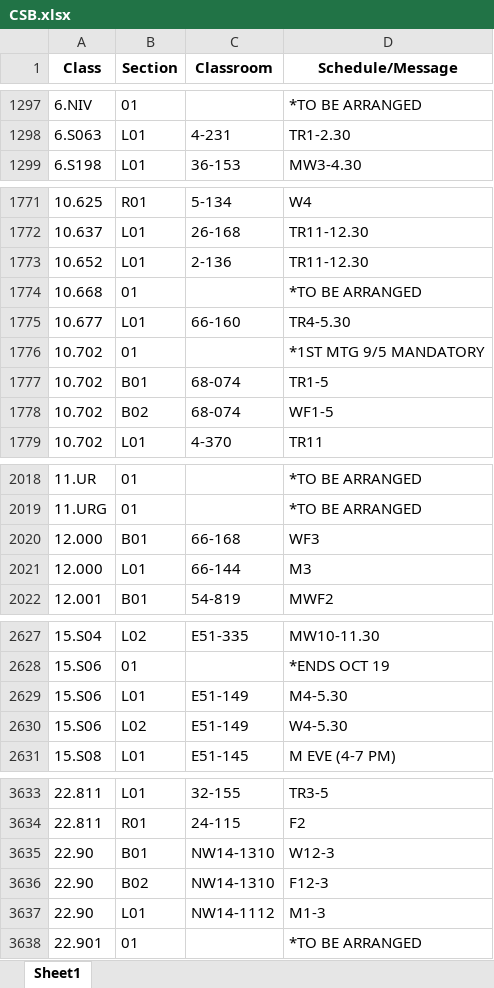
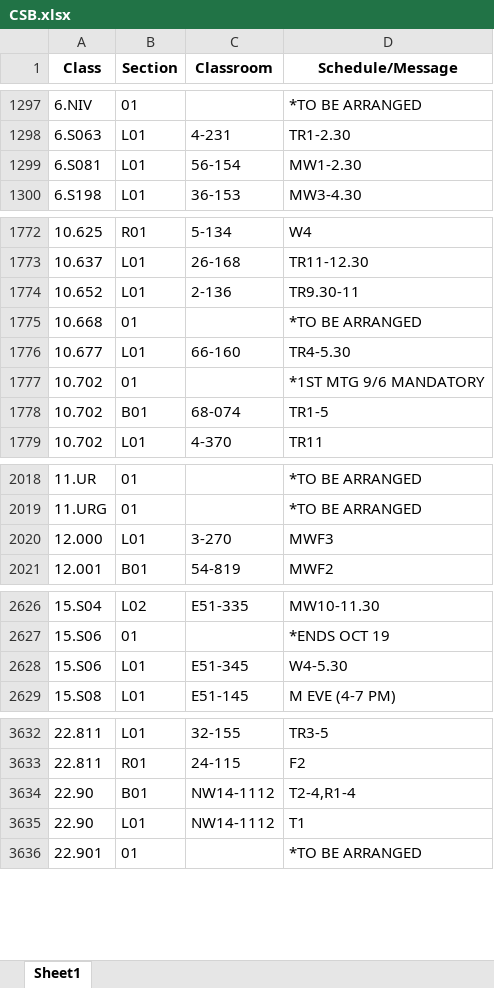
Before and after one commit to edfan/firehose, an Excel workbook: new_scripts/CSB.xlsx, sheet Sheet1, drawn as a sheet; only a part is shown, gaps mark what is left out; values as stored, in another font and other column widths than the file's, no borders; removed rows and columns are numbered as before the commit, all else as after; the diff covers the shown part only; the diff names each change by its address in the sheet, - before the commit and + after, or states it on an @@ line.

```diff
--- a/new_scripts/CSB.xlsx (sheet Sheet1)
+++ b/new_scripts/CSB.xlsx (sheet Sheet1)
+row 1299: 6.S081 | L01 | 56-154 | MW1-2.30
-D1774 (Schedule/Message): TR11-12.30
+D1774 (Schedule/Message): TR9.30-11
-D1777 (Schedule/Message): *1ST MTG 9/5 MANDATORY
+D1777 (Schedule/Message): *1ST MTG 9/6 MANDATORY
-row 1778: 10.702 | B02 | 68-074 | WF1-5
-row 2020: 12.000 | B01 | 66-168 | WF3
-C2020 (Classroom): 66-144
+C2020 (Classroom): 3-270
-D2020 (Schedule/Message): M3
+D2020 (Schedule/Message): MWF3
-C2628 (Classroom): E51-149
+C2628 (Classroom): E51-345
-D2628 (Schedule/Message): M4-5.30
+D2628 (Schedule/Message): W4-5.30
-row 2630: 15.S06 | L02 | E51-149 | W4-5.30
-C3634 (Classroom): NW14-1310
+C3634 (Classroom): NW14-1112
-D3634 (Schedule/Message): W12-3
+D3634 (Schedule/Message): T2-4,R1-4
-row 3636: 22.90 | B02 | NW14-1310 | F12-3
-D3635 (Schedule/Message): M1-3
+D3635 (Schedule/Message): T1
```
Also changed, not shown: 6 added rows, 4 removed rows and 38 edited cells elsewhere in this sheet, 7 other files.
